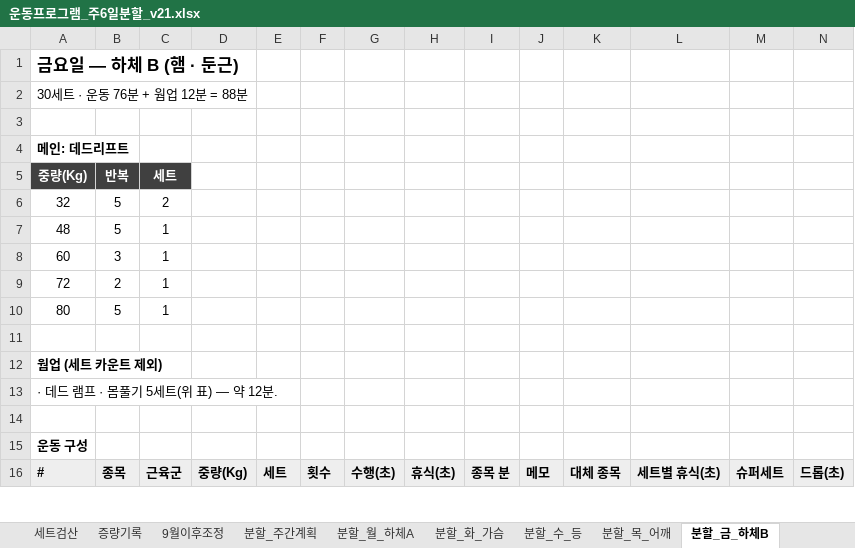
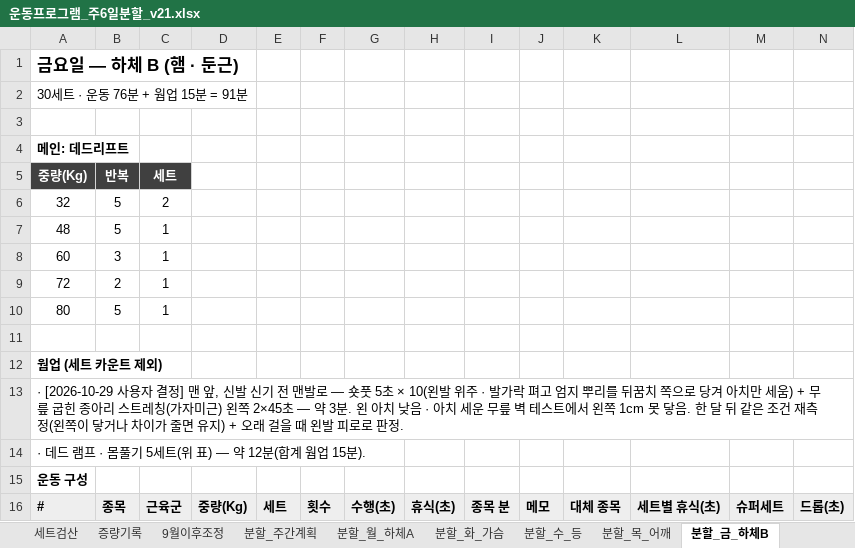
Before and after one commit to ktmffl-max/health1234, an Excel workbook: 운동프로그램_주6일분할_v21.xlsx, sheet 분할_금_하체B, drawn as a sheet; only a part is shown; values as stored, in another font and other column widths than the file's, no borders; the diff names each change by its address in the sheet, - before the commit and + after, or states it on an @@ line.

```diff
--- a/운동프로그램_주6일분할_v21.xlsx (sheet 분할_금_하체B)
+++ b/운동프로그램_주6일분할_v21.xlsx (sheet 분할_금_하체B)
-A2: 30세트 · 운동 76분 + 웜업 12분 = 88분
+A2: 30세트 · 운동 76분 + 웜업 15분 = 91분
-A13: · 데드 램프 · 몸풀기 5세트(위 표) — 약 12분.
+A13: · [2026-10-29 사용자 결정] 맨 앞, 신발 신기 전 맨발로 — 숏풋 5초 × 10(왼발 위주 · 발가락 펴고 엄지 뿌리를 뒤꿈치 쪽으로 당겨 아치만 세움) + 무릎 굽힌 종아리 스트레칭(가자미근) 왼쪽 2×45초 — 약 3분. 왼 아치 낮음 · 아치 세운 무릎 벽 테스트에서 왼쪽 1cm 못 닿음. 한 달 뒤 같은 조건 재측정(왼쪽이 닿거나 차이가 줄면 유지) + 오래 걸을 때 왼발 피로로 판정.
-A14: (empty)
+A14: · 데드 램프 · 몸풀기 5세트(위 표) — 약 12분(합계 웜업 15분).
```
Also changed, not shown: sheet 분할_주간계획, sheet 분할_월_하체A, 1 other file.
